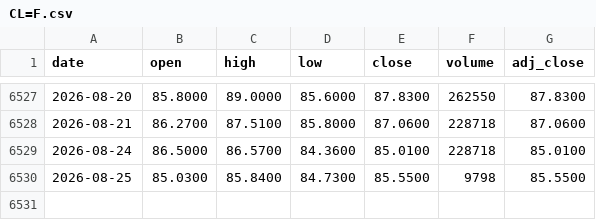
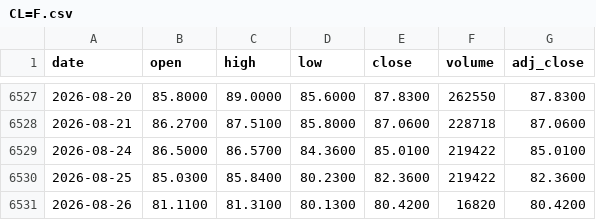
Before and after one commit to juanmichelini/market-notes, a CSV file: data/prices/CL=F.csv, drawn as a sheet; only a part is shown, gaps mark what is left out.

```diff
--- a/data/prices/CL=F.csv
+++ b/data/prices/CL=F.csv
@@ -6528,3 +6528,4 @@ date,open,high,low,close,volume,adj_close
 2026-08-21,86.2700,87.5100,85.8000,87.0600,228718,87.0600
-2026-08-24,86.5000,86.5700,84.3600,85.0100,228718,85.0100
-2026-08-25,85.0300,85.8400,84.7300,85.5500,9798,85.5500
+2026-08-24,86.5000,86.5700,84.3600,85.0100,219422,85.0100
+2026-08-25,85.0300,85.8400,80.2300,82.3600,219422,82.3600
+2026-08-26,81.1100,81.3100,80.1300,80.4200,16820,80.4200
```
Also changed, not shown: data/prices/AAPL.csv, data/prices/GC=F.csv, 5 other files.
